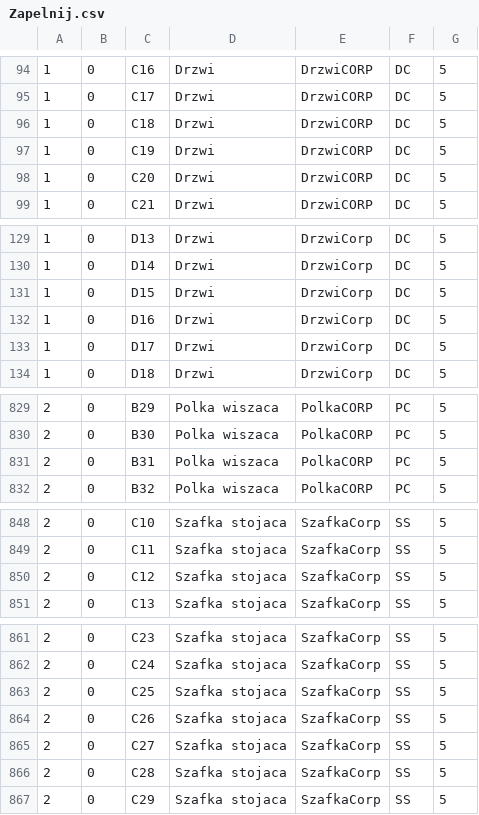
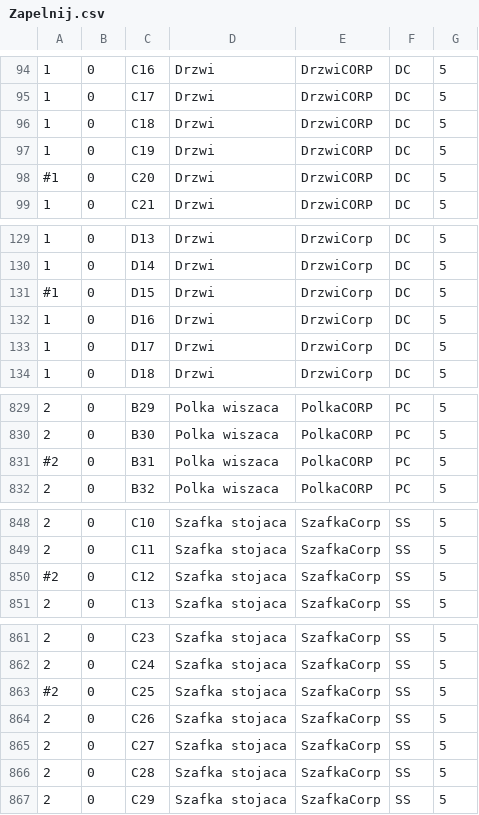
Before and after one commit to lukasz357/magazyn-swicr, a CSV file: Magazyn/Zapelnij.csv, drawn as a sheet; only a part is shown, gaps mark what is left out; the diff covers the shown part only.

```diff
--- a/Magazyn/Zapelnij.csv
+++ b/Magazyn/Zapelnij.csv
@@ -97,3 +97,3 @@
 1;0;C19;Drzwi;DrzwiCORP;DC;5;
-1;0;C20;Drzwi;DrzwiCORP;DC;5;
+#1;0;C20;Drzwi;DrzwiCORP;DC;5;
 1;0;C21;Drzwi;DrzwiCORP;DC;5;
@@ -130,3 +130,3 @@
 1;0;D14;Drzwi;DrzwiCorp;DC;5;
-1;0;D15;Drzwi;DrzwiCorp;DC;5;
+#1;0;D15;Drzwi;DrzwiCorp;DC;5;
 1;0;D16;Drzwi;DrzwiCorp;DC;5;
@@ -830,3 +830,3 @@
 2;0;B30;Polka wiszaca;PolkaCORP;PC;5;
-2;0;B31;Polka wiszaca;PolkaCORP;PC;5;
+#2;0;B31;Polka wiszaca;PolkaCORP;PC;5;
 2;0;B32;Polka wiszaca;PolkaCORP;PC;5;
@@ -849,3 +849,3 @@
 2;0;C11;Szafka stojaca;SzafkaCorp;SS;5;
-2;0;C12;Szafka stojaca;SzafkaCorp;SS;5;
+#2;0;C12;Szafka stojaca;SzafkaCorp;SS;5;
 2;0;C13;Szafka stojaca;SzafkaCorp;SS;5;
@@ -862,3 +862,3 @@
 2;0;C24;Szafka stojaca;SzafkaCorp;SS;5;
-2;0;C25;Szafka stojaca;SzafkaCorp;SS;5;
+#2;0;C25;Szafka stojaca;SzafkaCorp;SS;5;
 2;0;C26;Szafka stojaca;SzafkaCorp;SS;5;
```
Also changed, not shown: 10 edited cells elsewhere in this file, 4 other files.
